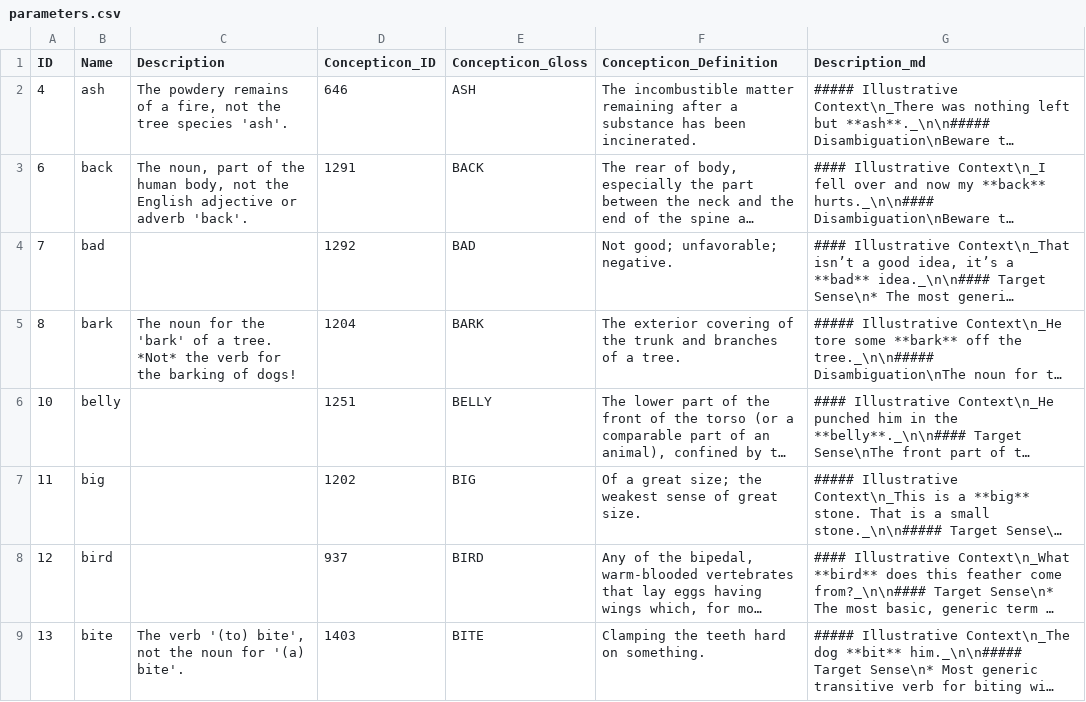
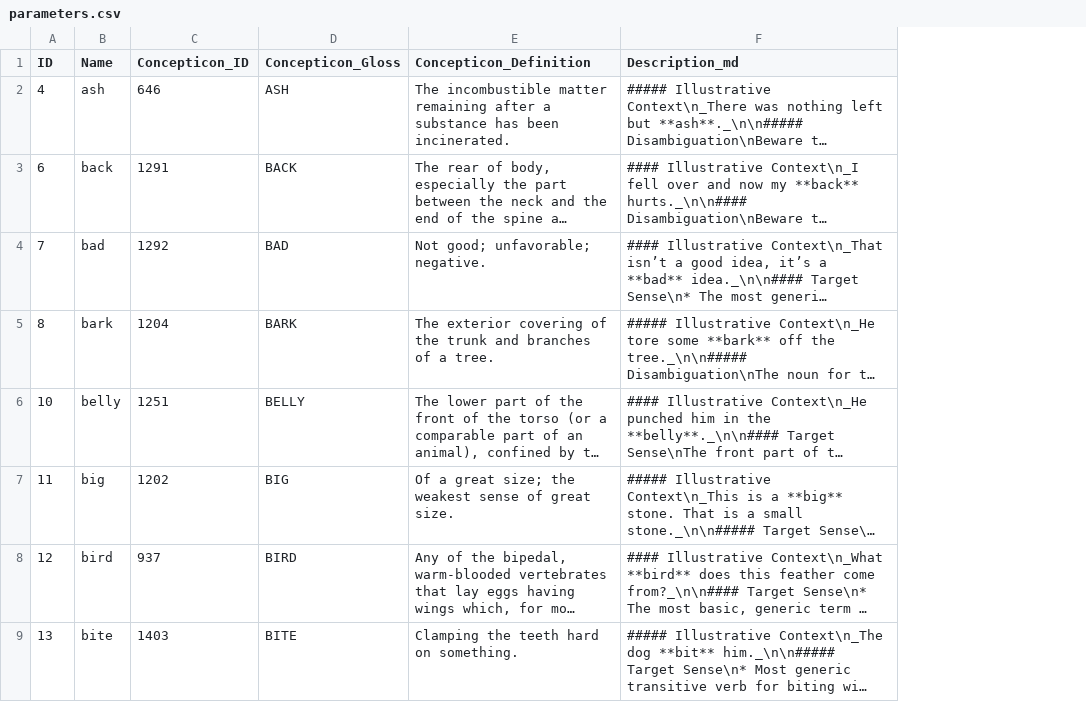
Before and after one commit to lexibank/iecor, a CSV file: cldf/parameters.csv, drawn as a sheet; only a part is shown; long unchanged cells end in …; the diff covers the shown part only; the diff names each change by its address in the sheet, - before the commit and + after, or states it on an @@ line.

```diff
--- a/cldf/parameters.csv
+++ b/cldf/parameters.csv
-column C (Description), rows 2-9: The powdery remains of a fire, not the tree species 'ash'. | The noun, part of the human body, not the English adjective or adverb 'back'. |  | The noun for the 'bark' of a tree. *Not* the verb for the barking of dogs! |  |  |  | The verb '(to) bite', not the noun for '(a) bite'.
```
Also changed, not shown: 6 edited cells elsewhere in this file, cldf/languages.csv, 6 other files.
